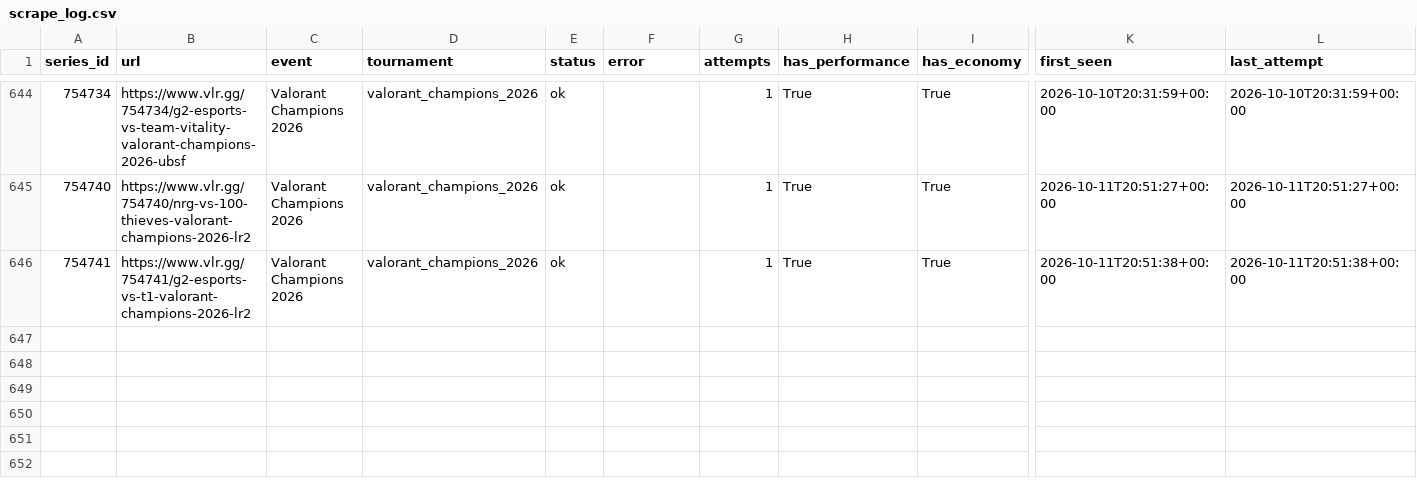
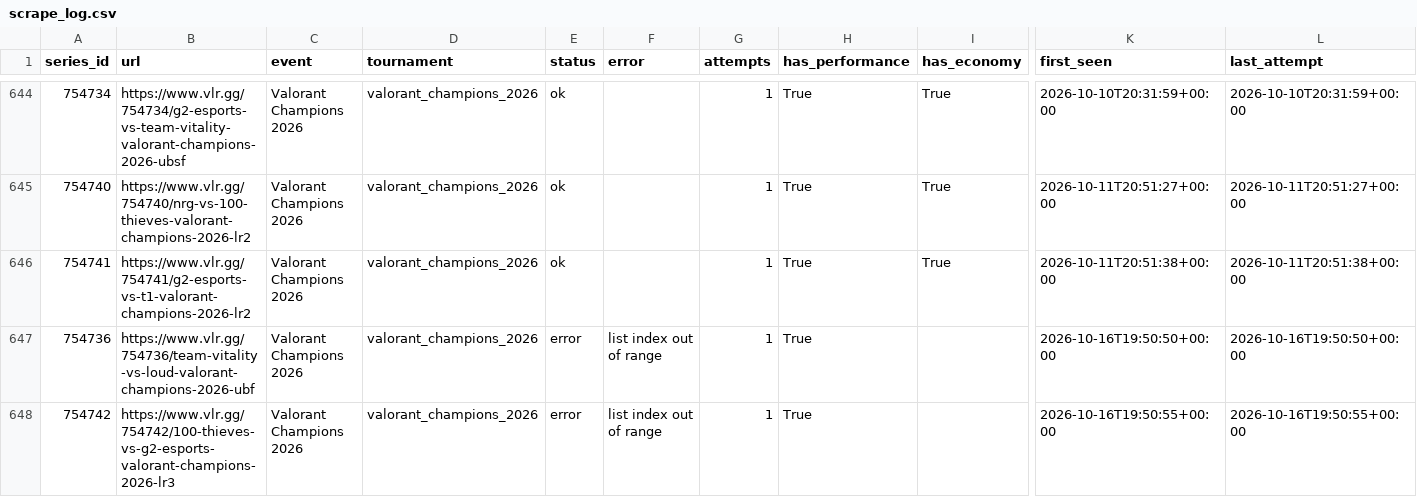
Before and after one commit to RkTcaster/vlr-scraper, a CSV file: csv/scrape_log.csv, drawn as a sheet; only a part is shown, gaps mark what is left out; rows hold the shown columns only; the diff names each change by its address in the sheet, - before the commit and + after, or states it on an @@ line.

```diff
--- a/csv/scrape_log.csv
+++ b/csv/scrape_log.csv
+row 647: 754736 | https://www.vlr.gg/754736/team-vitality-vs-loud-valorant-champions-2026-ubf | Valorant Champions 2026 | valorant_champions_2026 | error | list index out of range | 1 | True |  | 2026-10-16T19:50:50+00:00 | 2026-10-16T19:50:50+00:00
+row 648: 754742 | https://www.vlr.gg/754742/100-thieves-vs-g2-esports-valorant-champions-2026-lr3 | Valorant Champions 2026 | valorant_champions_2026 | error | list index out of range | 1 | True |  | 2026-10-16T19:50:55+00:00 | 2026-10-16T19:50:55+00:00
```
Also changed, not shown: csv/upload_log.csv, 3 other files.
